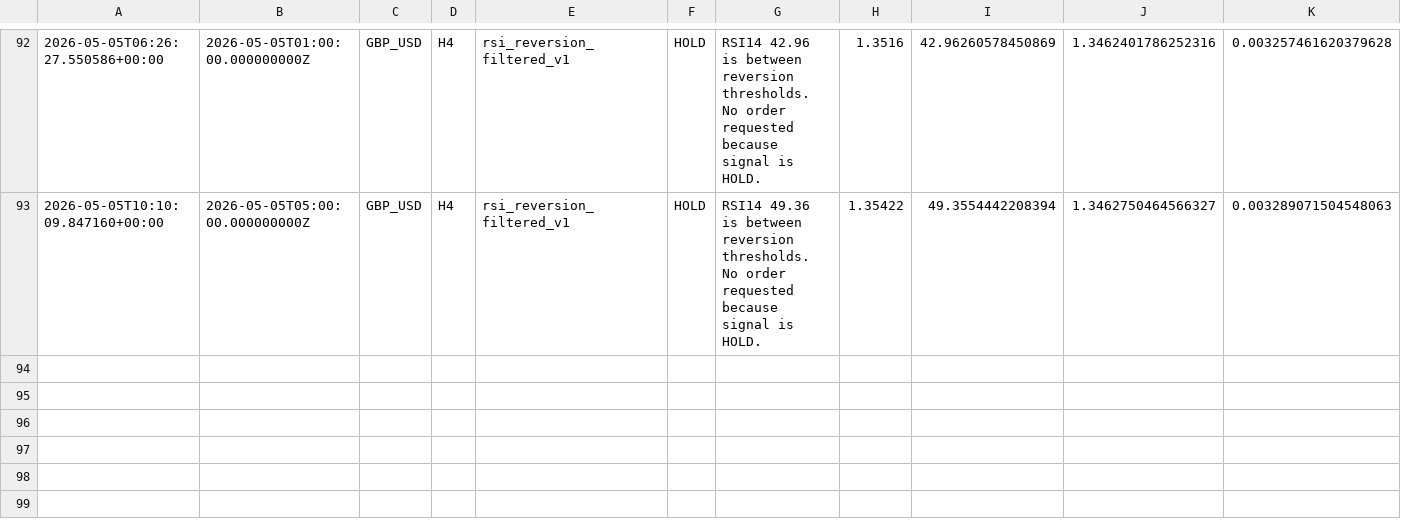
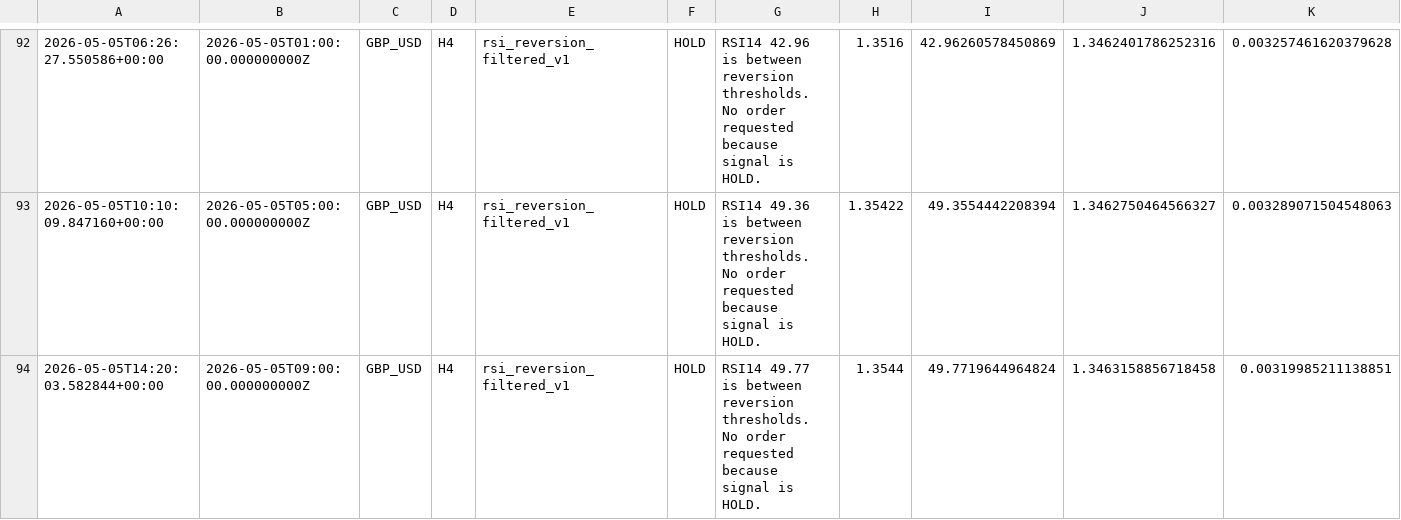
Before and after one commit to NaoWasTaken/trading-bot-research, a CSV file: storage/forward_test_log.csv, drawn as a sheet; only a part is shown, gaps mark what is left out; rows hold the shown columns only; the diff names each change by its address in the sheet, - before the commit and + after, or states it on an @@ line.

```diff
--- a/storage/forward_test_log.csv
+++ b/storage/forward_test_log.csv
+row 94: 2026-05-05T14:20:03.582844+00:00 | 2026-05-05T09:00:00.000000000Z | GBP_USD | H4 | rsi_reversion_filtered_v1 | HOLD | RSI14 49.77 is between reversion thresholds. No order requested because signal is HOLD. | 1.3544 | 49.7719644964824 | 1.3463158856718458 | 0.00319985211138851
```
